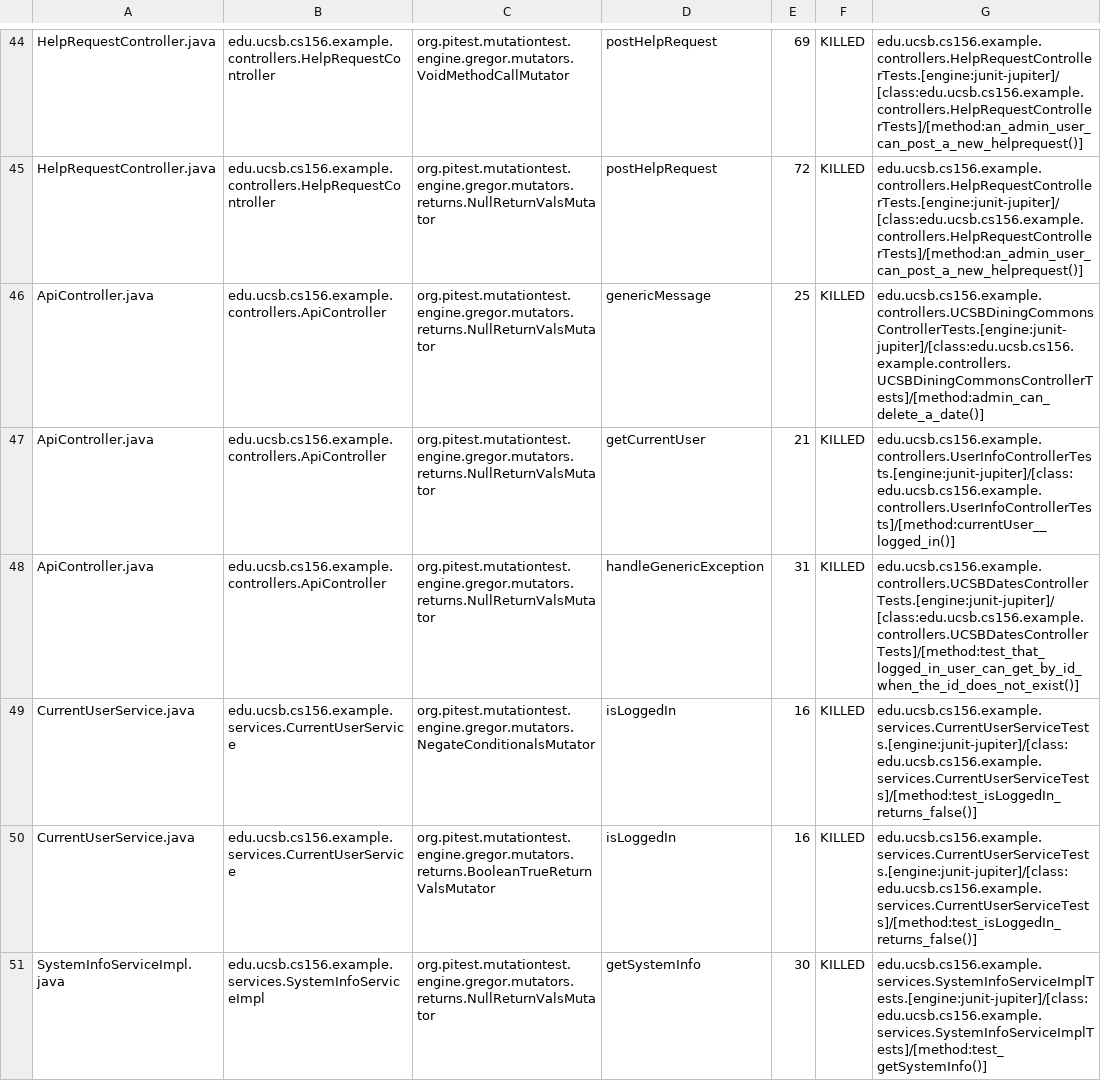
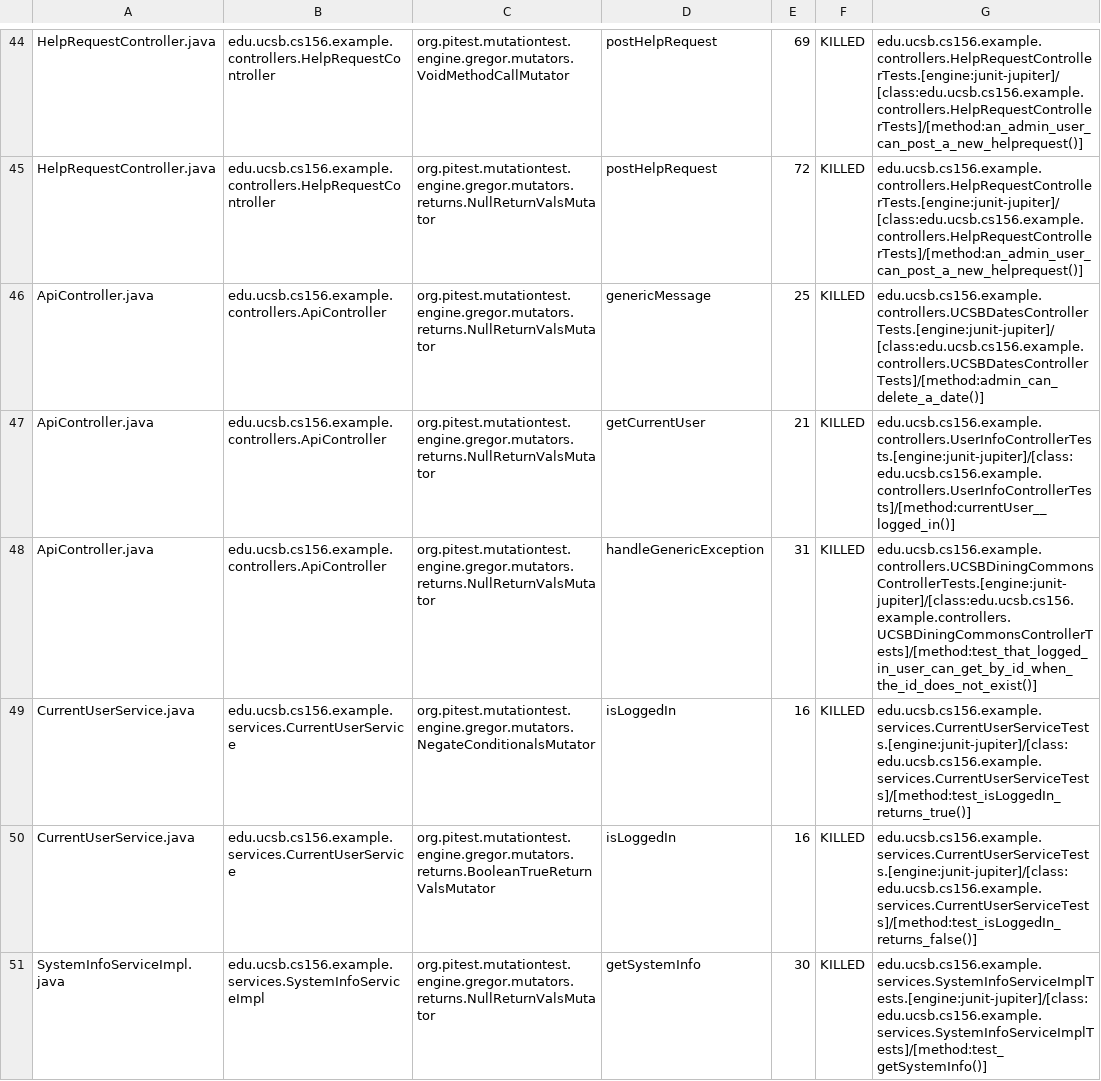
Before and after one commit to ucsb-cs156-f23/team02-f23-6pm-1, a CSV file: prs/44/pitest/mutations.csv, drawn as a sheet; only a part is shown, gaps mark what is left out.

Commit message:
Deploying to gh-pages from @ ucsb-cs156-f23/team02-f23-6pm-1@4c26f5c09f01ac80434a9ce727b4bc529b9f6b86 🚀

```diff
--- a/prs/44/pitest/mutations.csv
+++ b/prs/44/pitest/mutations.csv
@@ -45,6 +45,6 @@ HelpRequestController.java,edu.ucsb.cs156.example.controllers.HelpRequestControl
 HelpRequestController.java,edu.ucsb.cs156.example.controllers.HelpRequestController,org.pitest.mutationtest.engine.gregor.mutators.returns.NullReturnValsMutator,postHelpRequest,72,KILLED,edu.ucsb.cs156.example.controllers.HelpRequestControllerTests.[engine:junit-jupiter]/[class:edu.ucsb.cs156.example.controllers.HelpRequestControllerTests]/[method:an_admin_user_can_post_a_new_helprequest()]
-ApiController.java,edu.ucsb.cs156.example.controllers.ApiController,org.pitest.mutationtest.engine.gregor.mutators.returns.NullReturnValsMutator,genericMessage,25,KILLED,edu.ucsb.cs156.example.controllers.UCSBDiningCommonsControllerTests.[engine:junit-jupiter]/[class:edu.ucsb.cs156.example.controllers.UCSBDiningCommonsControllerTests]/[method:admin_can_delete_a_date()]
+ApiController.java,edu.ucsb.cs156.example.controllers.ApiController,org.pitest.mutationtest.engine.gregor.mutators.returns.NullReturnValsMutator,genericMessage,25,KILLED,edu.ucsb.cs156.example.controllers.UCSBDatesControllerTests.[engine:junit-jupiter]/[class:edu.ucsb.cs156.example.controllers.UCSBDatesControllerTests]/[method:admin_can_delete_a_date()]
 ApiController.java,edu.ucsb.cs156.example.controllers.ApiController,org.pitest.mutationtest.engine.gregor.mutators.returns.NullReturnValsMutator,getCurrentUser,21,KILLED,edu.ucsb.cs156.example.controllers.UserInfoControllerTests.[engine:junit-jupiter]/[class:edu.ucsb.cs156.example.controllers.UserInfoControllerTests]/[method:currentUser__logged_in()]
-ApiController.java,edu.ucsb.cs156.example.controllers.ApiController,org.pitest.mutationtest.engine.gregor.mutators.returns.NullReturnValsMutator,handleGenericException,31,KILLED,edu.ucsb.cs156.example.controllers.UCSBDatesControllerTests.[engine:junit-jupiter]/[class:edu.ucsb.cs156.example.controllers.UCSBDatesControllerTests]/[method:test_that_logged_in_user_can_get_by_id_when_the_id_does_not_exist()]
-CurrentUserService.java,edu.ucsb.cs156.example.services.CurrentUserService,org.pitest.mutationtest.engine.gregor.mutators.NegateConditionalsMutator,isLoggedIn,16,KILLED,edu.ucsb.cs156.example.services.CurrentUserServiceTests.[engine:junit-jupiter]/[class:edu.ucsb.cs156.example.services.CurrentUserServiceTests]/[method:test_isLoggedIn_returns_false()]
+ApiController.java,edu.ucsb.cs156.example.controllers.ApiController,org.pitest.mutationtest.engine.gregor.mutators.returns.NullReturnValsMutator,handleGenericException,31,KILLED,edu.ucsb.cs156.example.controllers.UCSBDiningCommonsControllerTests.[engine:junit-jupiter]/[class:edu.ucsb.cs156.example.controllers.UCSBDiningCommonsControllerTests]/[method:test_that_logged_in_user_can_get_by_id_when_the_id_does_not_exist()]
+CurrentUserService.java,edu.ucsb.cs156.example.services.CurrentUserService,org.pitest.mutationtest.engine.gregor.mutators.NegateConditionalsMutator,isLoggedIn,16,KILLED,edu.ucsb.cs156.example.services.CurrentUserServiceTests.[engine:junit-jupiter]/[class:edu.ucsb.cs156.example.services.CurrentUserServiceTests]/[method:test_isLoggedIn_returns_true()]
 CurrentUserService.java,edu.ucsb.cs156.example.services.CurrentUserService,org.pitest.mutationtest.engine.gregor.mutators.returns.BooleanTrueReturnValsMutator,isLoggedIn,16,KILLED,edu.ucsb.cs156.example.services.CurrentUserServiceTests.[engine:junit-jupiter]/[class:edu.ucsb.cs156.example.services.CurrentUserServiceTests]/[method:test_isLoggedIn_returns_false()]
```
Also changed, not shown: 12 other files.
